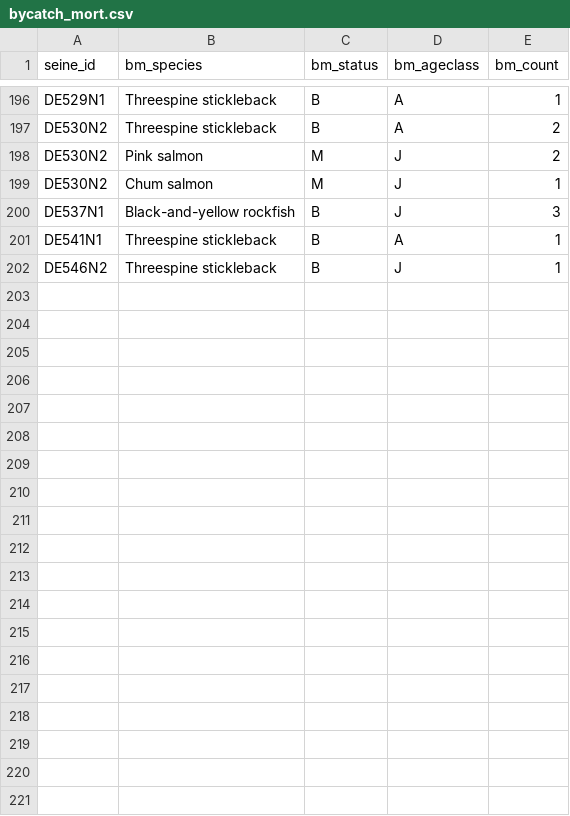
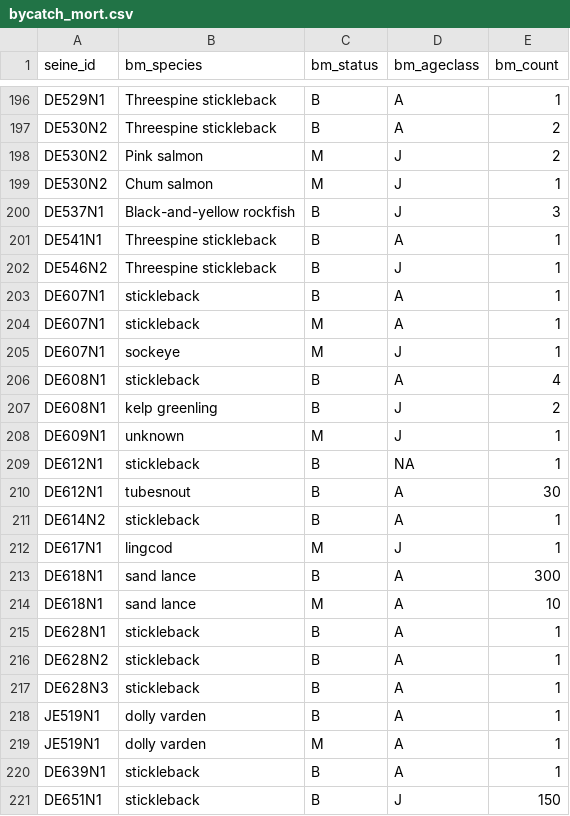
Before and after one commit to HakaiInstitute/jsp-data, a CSV file: data/bycatch_mort.csv, drawn as a sheet; only a part is shown, gaps mark what is left out.

Commit message:
Updated bycatch_mort with 2019 records

```diff
--- a/data/bycatch_mort.csv
+++ b/data/bycatch_mort.csv
@@ -202 +202,20 @@ DE541N1,Threespine stickleback,B,A,1
 DE546N2,Threespine stickleback,B,J,1
+DE607N1,stickleback,B,A,1
+DE607N1,stickleback,M,A,1
+DE607N1,sockeye,M,J,1
+DE608N1,stickleback,B,A,4
+DE608N1,kelp greenling,B,J,2
+DE609N1,unknown,M,J,1
+DE612N1,stickleback,B,NA,1
+DE612N1,tubesnout,B,A,30
+DE614N2,stickleback,B,A,1
+DE617N1,lingcod,M,J,1
+DE618N1,sand lance,B,A,300
+DE618N1,sand lance,M,A,10
+DE628N1,stickleback,B,A,1
+DE628N2,stickleback,B,A,1
+DE628N3,stickleback,B,A,1
+JE519N1,dolly varden,B,A,1
+JE519N1,dolly varden,M,A,1
+DE639N1,stickleback,B,A,1
+DE651N1,stickleback,B,J,150
```
